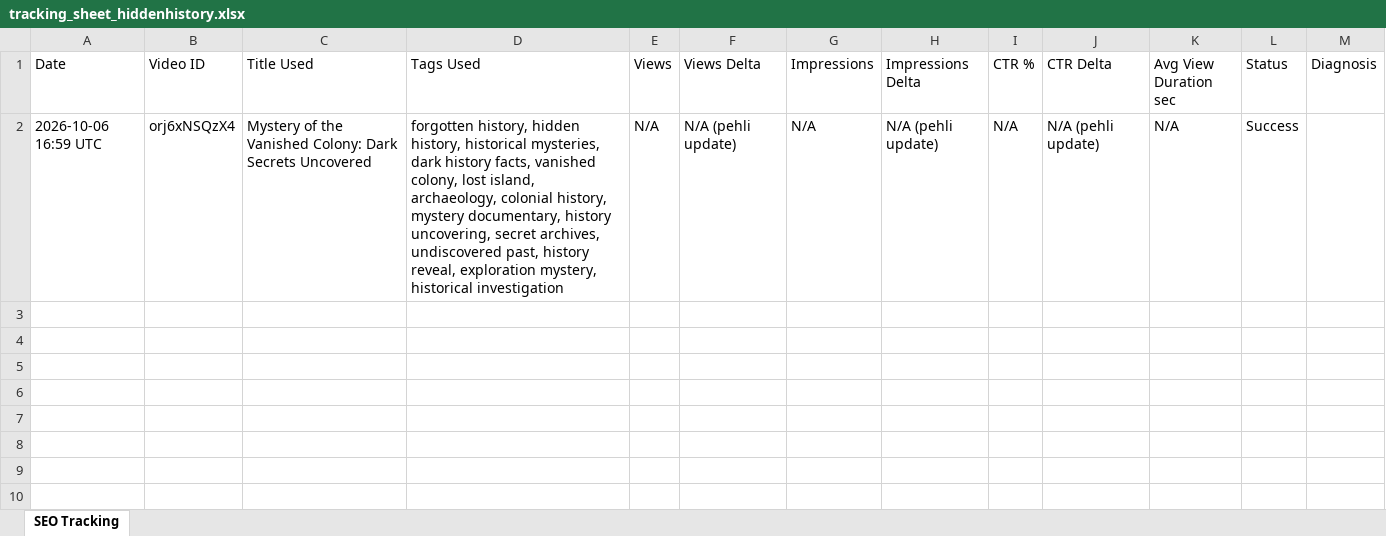
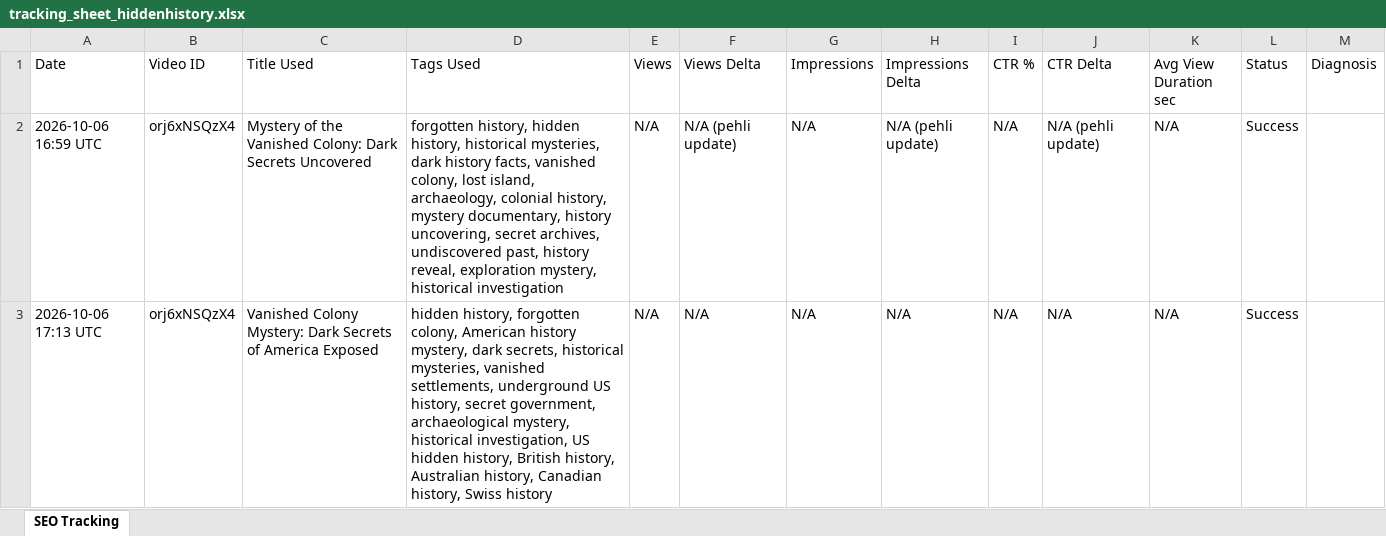
Before and after one commit to harisnoma20-ui/youtube-seo-automation, an Excel workbook: tracking_sheet_hiddenhistory.xlsx, sheet SEO Tracking, drawn as a sheet; values as stored, in another font and other column widths than the file's, no borders; the diff names each change by its address in the sheet, - before the commit and + after, or states it on an @@ line.

```diff
--- a/tracking_sheet_hiddenhistory.xlsx (sheet SEO Tracking)
+++ b/tracking_sheet_hiddenhistory.xlsx (sheet SEO Tracking)
+row 3: 2026-10-06 17:13 UTC | orj6xNSQzX4 | Vanished Colony Mystery: Dark Secrets of America Exposed | hidden history, forgotten colony, American history mystery, dark secrets, historical mysteries, vanished settlements, underground US history, secret government, archaeological mystery, historical investigation, US hidden history, British history, Australian history, Canadian history, Swiss history | N/A | N/A | N/A | N/A | N/A | N/A | N/A | Success
```
